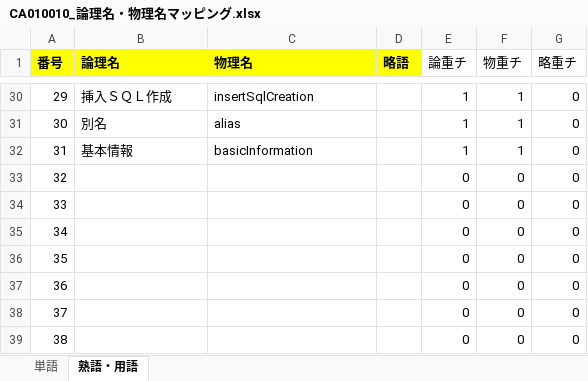
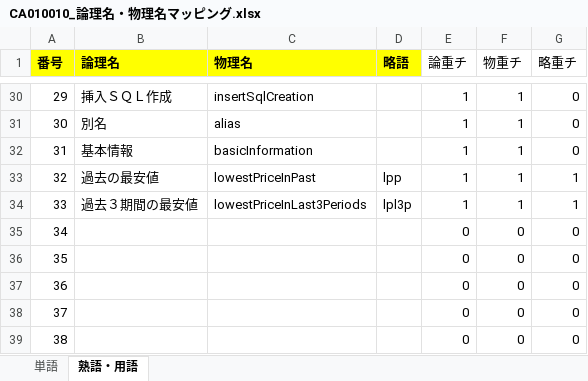
Before and after one commit to KenichiroArai/No002_ThreeStageScreenTradingSystem_Doc, an Excel workbook: AD010_内部定義/BA010_定義/CA010010_論理名・物理名マッピング.xlsx, sheet 熟語・用語, drawn as a sheet; only a part is shown, gaps mark what is left out; values as stored, in another font and other column widths than the file's, no borders; the diff names each change by its address in the sheet, - before the commit and + after, or states it on an @@ line.

```diff
--- a/AD010_内部定義/BA010_定義/CA010010_論理名・物理名マッピング.xlsx (sheet 熟語・用語)
+++ b/AD010_内部定義/BA010_定義/CA010010_論理名・物理名マッピング.xlsx (sheet 熟語・用語)
-B33 (論理名): (empty)
+B33 (論理名): 過去の最安値
-C33 (物理名): (empty)
+C33 (物理名): lowestPriceInPast
-D33 (略語): (empty)
+D33 (略語): lpp
-E33:E34 (論重チ): 0
+E33:E34 (論重チ): 1
-F33:F34 (物重チ): 0
+F33:F34 (物重チ): 1
-G33:G34 (略重チ): 0
+G33:G34 (略重チ): 1
-B34 (論理名): (empty)
+B34 (論理名): 過去３期間の最安値
-C34 (物理名): (empty)
+C34 (物理名): lowestPriceInLast3Periods
-D34 (略語): (empty)
+D34 (略語): lpl3p
```
Also changed, not shown: sheet 単語, formulas that keep their value, AA010_プロジェクト管理/AA010020_ＷＢＳ.xlsx, AB010_要件定義/AB010010_システムについて.xlsx, 4 other files.
